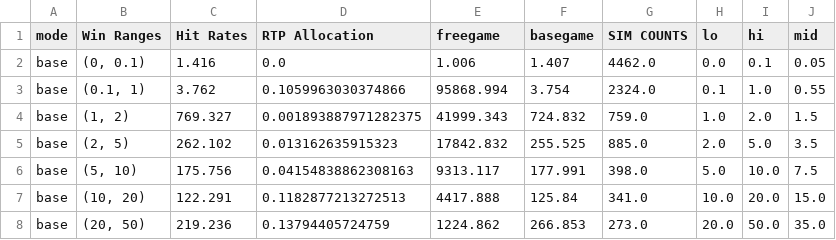
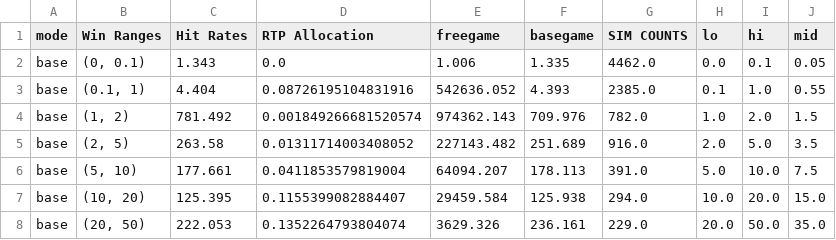
Before and after one commit to High-Noon-Studios/math-sdk, a CSV file: games/0_0_glory_to_labor/win_range_distributions_combined.csv, drawn as a sheet; only a part is shown; the diff covers the shown part only.

```diff
--- a/games/0_0_glory_to_labor/win_range_distributions_combined.csv
+++ b/games/0_0_glory_to_labor/win_range_distributions_combined.csv
@@ -1,8 +1,8 @@
 mode,Win Ranges,Hit Rates,RTP Allocation,freegame,basegame,SIM COUNTS,lo,hi,mid
-base,"(0, 0.1)",1.416,0.0,1.006,1.407,4462.0,0.0,0.1,0.05
-base,"(0.1, 1)",3.762,0.1059963030374866,95868.994,3.754,2324.0,0.1,1.0,0.55
-base,"(1, 2)",769.327,0.001893887971282375,41999.343,724.832,759.0,1.0,2.0,1.5
-base,"(2, 5)",262.102,0.013162635915323,17842.832,255.525,885.0,2.0,5.0,3.5
-base,"(5, 10)",175.756,0.04154838862308163,9313.117,177.991,398.0,5.0,10.0,7.5
-base,"(10, 20)",122.291,0.1182877213272513,4417.888,125.84,341.0,10.0,20.0,15.0
-base,"(20, 50)",219.236,0.13794405724759,1224.862,266.853,273.0,20.0,50.0,35.0
+base,"(0, 0.1)",1.343,0.0,1.006,1.335,4462.0,0.0,0.1,0.05
+base,"(0.1, 1)",4.404,0.08726195104831916,542636.052,4.393,2385.0,0.1,1.0,0.55
+base,"(1, 2)",781.492,0.001849266681520574,974362.143,709.976,782.0,1.0,2.0,1.5
+base,"(2, 5)",263.58,0.01311714003408052,227143.482,251.689,916.0,2.0,5.0,3.5
+base,"(5, 10)",177.661,0.0411853579819004,64094.207,178.113,391.0,5.0,10.0,7.5
+base,"(10, 20)",125.395,0.1155399082884407,29459.584,125.938,294.0,10.0,20.0,15.0
+base,"(20, 50)",222.053,0.1352264793804074,3629.326,236.161,229.0,20.0,50.0,35.0
```
Also changed, not shown: 149 edited cells elsewhere in this file, 10 other files.
